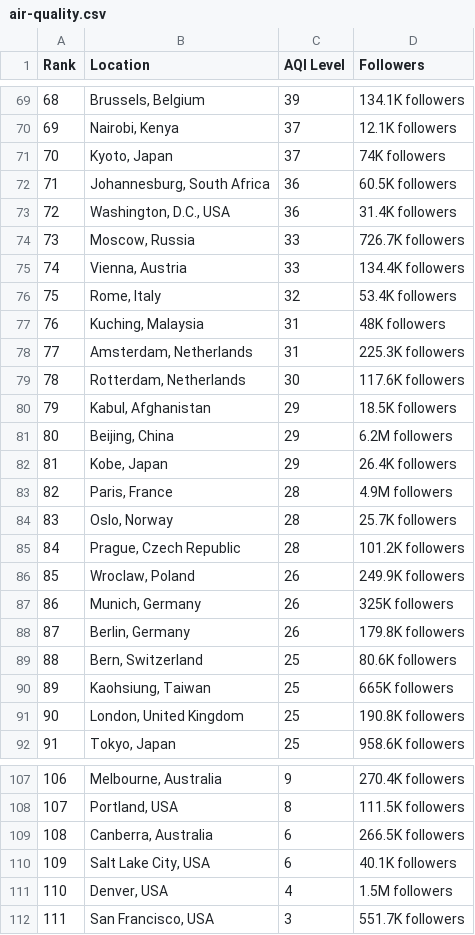
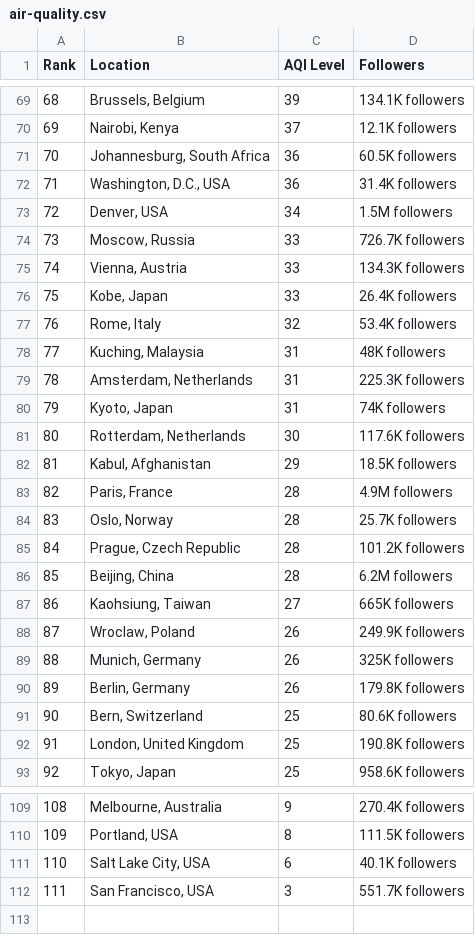
Before and after one commit to dipunew/Most-Polluted-Cities-in-The-World, a CSV file: air-quality.csv, drawn as a sheet; only a part is shown, gaps mark what is left out; removed rows and columns are numbered as before the commit, all else as after; the diff covers the shown part only; the diff names each change by its address in the sheet, - before the commit and + after, or states it on an @@ line.

```diff
--- a/air-quality.csv
+++ b/air-quality.csv
@@ column A (Rank) renumbered between rows 6 and 111 @@
-row 71: 70 | Kyoto, Japan | 37 | 74K followers
+row 73: 72 | Denver, USA | 34 | 1.5M followers
-D75 (Followers): 134.4K followers
+D75 (Followers): 134.3K followers
+row 76: 75 | Kobe, Japan | 33 | 26.4K followers
+row 80: 79 | Kyoto, Japan | 31 | 74K followers
-row 81: 80 | Beijing, China | 29 | 6.2M followers
-row 82: 81 | Kobe, Japan | 29 | 26.4K followers
+row 86: 85 | Beijing, China | 28 | 6.2M followers
+row 87: 86 | Kaohsiung, Taiwan | 27 | 665K followers
-row 90: 89 | Kaohsiung, Taiwan | 25 | 665K followers
-row 109: 108 | Canberra, Australia | 6 | 266.5K followers
-row 111: 110 | Denver, USA | 4 | 1.5M followers
```
Also changed, not shown: 11 added rows, 10 removed rows and 6 edited cells elsewhere in this file.
